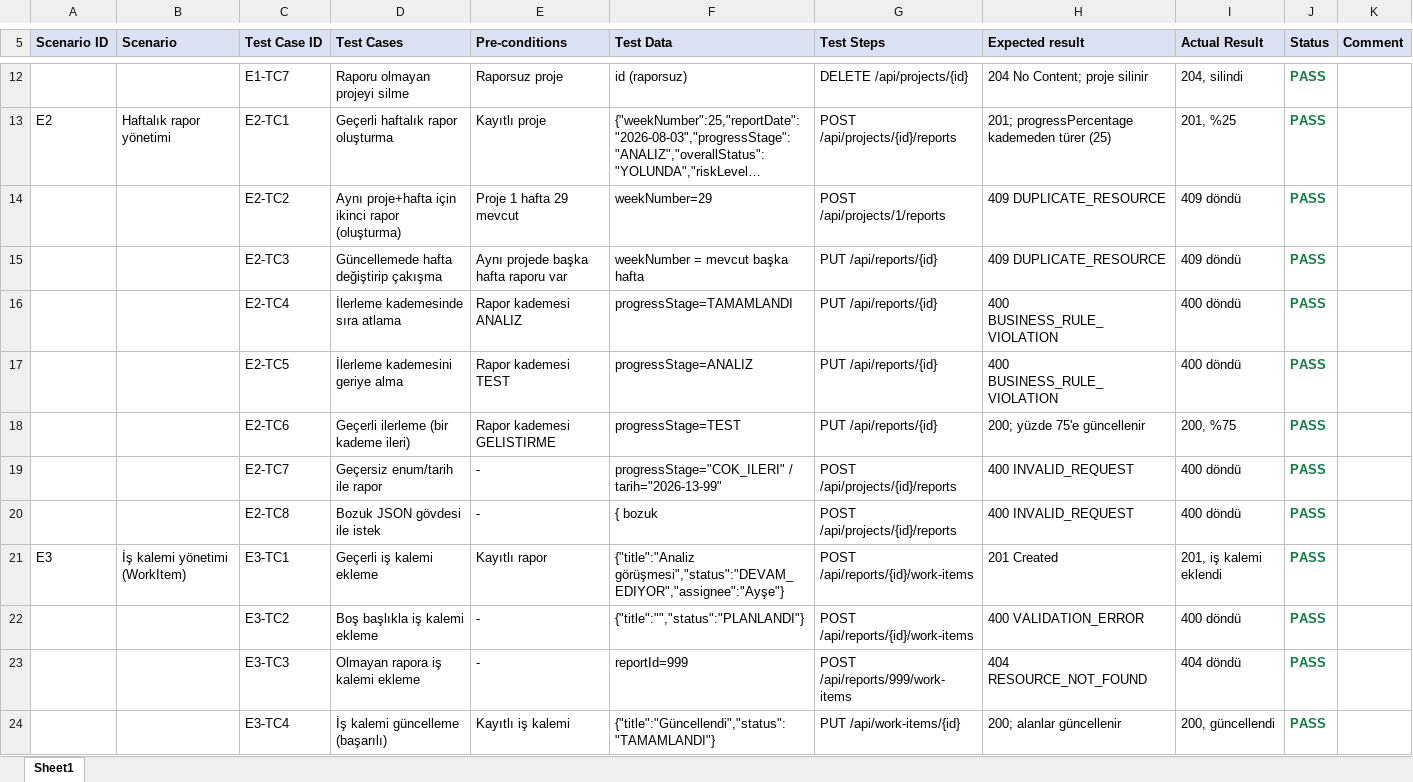
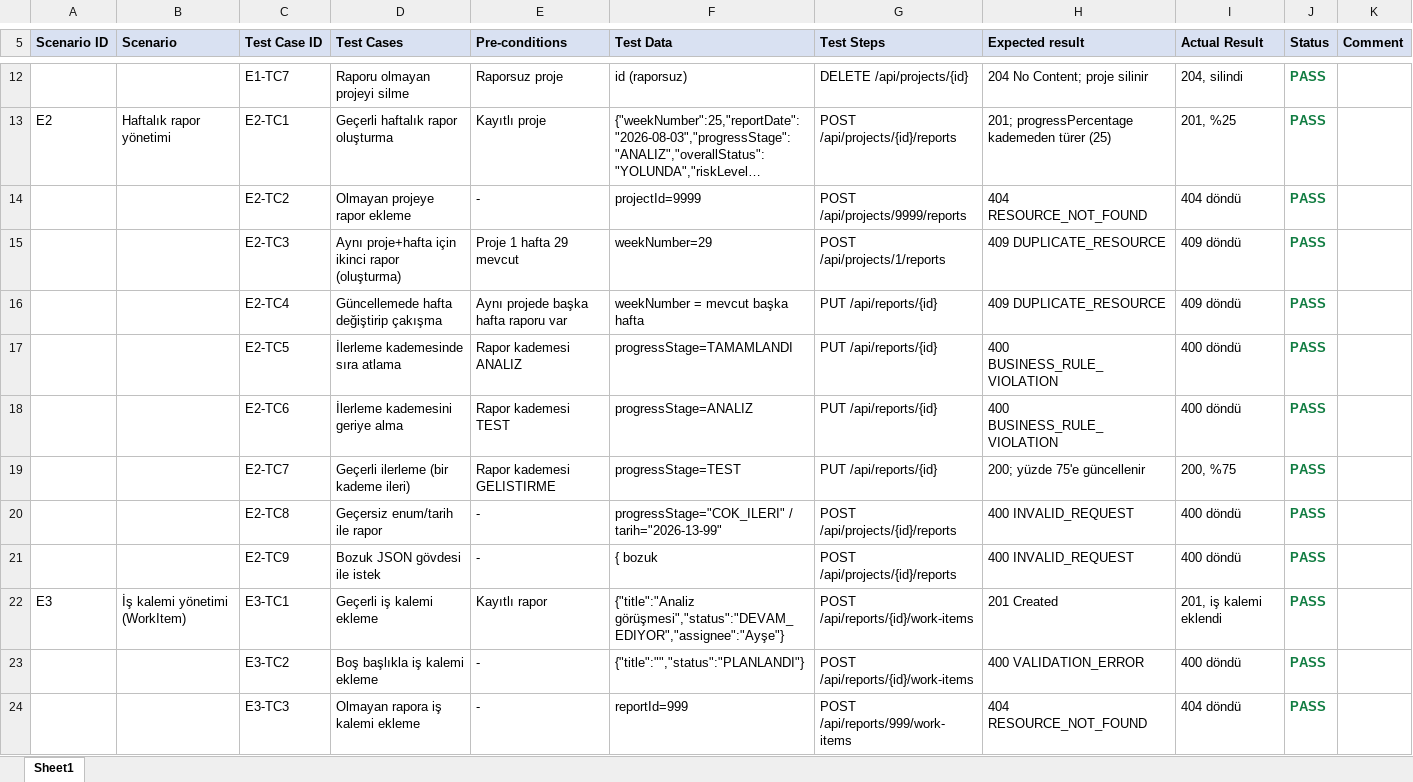
Before and after one commit to gokhankaraa/cto-project-tracker-backend, an Excel workbook: docs/Test Senaryolari - CTO Takip Sistemi.xlsx, sheet Sheet1, drawn as a sheet; only a part is shown, gaps mark what is left out; the shorter side is filled out with more unchanged rows; long unchanged cells end in …; values as stored, in another font and other column widths than the file's, no borders; the diff names each change by its address in the sheet, - before the commit and + after, or states it on an @@ line.

Commit message:
docs: add missing 'report on nonexistent project' test scenario

```diff
--- a/docs/Test Senaryolari - CTO Takip Sistemi.xlsx (sheet Sheet1)
+++ b/docs/Test Senaryolari - CTO Takip Sistemi.xlsx (sheet Sheet1)
-D14 (Test Cases): Aynı proje+hafta için ikinci rapor (oluşturma)
+D14 (Test Cases): Olmayan projeye rapor ekleme
-E14 (Pre-conditions): Proje 1 hafta 29 mevcut
+E14 (Pre-conditions): -
-F14 (Test Data): weekNumber=29
+F14 (Test Data): projectId=9999
-G14 (Test Steps): POST /api/projects/1/reports
+G14 (Test Steps): POST /api/projects/9999/reports
-H14 (Expected result): 409 DUPLICATE_RESOURCE
+H14 (Expected result): 404 RESOURCE_NOT_FOUND
-I14 (Actual Result): 409 döndü
+I14 (Actual Result): 404 döndü
-D15 (Test Cases): Güncellemede hafta değiştirip çakışma
+D15 (Test Cases): Aynı proje+hafta için ikinci rapor (oluşturma)
-E15 (Pre-conditions): Aynı projede başka hafta raporu var
+E15 (Pre-conditions): Proje 1 hafta 29 mevcut
-F15 (Test Data): weekNumber = mevcut başka hafta
+F15 (Test Data): weekNumber=29
-G15 (Test Steps): PUT /api/reports/{id}
+G15 (Test Steps): POST /api/projects/1/reports
-D16 (Test Cases): İlerleme kademesinde sıra atlama
+D16 (Test Cases): Güncellemede hafta değiştirip çakışma
-E16 (Pre-conditions): Rapor kademesi ANALIZ
+E16 (Pre-conditions): Aynı projede başka hafta raporu var
-F16 (Test Data): progressStage=TAMAMLANDI
+F16 (Test Data): weekNumber = mevcut başka hafta
-H16 (Expected result): 400 BUSINESS_RULE_VIOLATION
+H16 (Expected result): 409 DUPLICATE_RESOURCE
-I16 (Actual Result): 400 döndü
+I16 (Actual Result): 409 döndü
-D17 (Test Cases): İlerleme kademesini geriye alma
+D17 (Test Cases): İlerleme kademesinde sıra atlama
-E17 (Pre-conditions): Rapor kademesi TEST
+E17 (Pre-conditions): Rapor kademesi ANALIZ
-F17 (Test Data): progressStage=ANALIZ
+F17 (Test Data): progressStage=TAMAMLANDI
-D18 (Test Cases): Geçerli ilerleme (bir kademe ileri)
+D18 (Test Cases): İlerleme kademesini geriye alma
-E18 (Pre-conditions): Rapor kademesi GELISTIRME
+E18 (Pre-conditions): Rapor kademesi TEST
-F18 (Test Data): progressStage=TEST
+F18 (Test Data): progressStage=ANALIZ
-H18 (Expected result): 200; yüzde 75'e güncellenir
+H18 (Expected result): 400 BUSINESS_RULE_VIOLATION
-I18 (Actual Result): 200, %75
+I18 (Actual Result): 400 döndü
-D19 (Test Cases): Geçersiz enum/tarih ile rapor
+D19 (Test Cases): Geçerli ilerleme (bir kademe ileri)
-E19 (Pre-conditions): -
+E19 (Pre-conditions): Rapor kademesi GELISTIRME
-F19 (Test Data): progressStage="COK_ILERI" / tarih="2026-13-99"
+F19 (Test Data): progressStage=TEST
-G19 (Test Steps): POST /api/projects/{id}/reports
+G19 (Test Steps): PUT /api/reports/{id}
-H19 (Expected result): 400 INVALID_REQUEST
+H19 (Expected result): 200; yüzde 75'e güncellenir
-I19 (Actual Result): 400 döndü
+I19 (Actual Result): 200, %75
-D20 (Test Cases): Bozuk JSON gövdesi ile istek
+D20 (Test Cases): Geçersiz enum/tarih ile rapor
-F20 (Test Data): { bozuk
+F20 (Test Data): progressStage="COK_ILERI" / tarih="2026-13-99"
+row 21:  |  | E2-TC9 | Bozuk JSON gövdesi ile istek | - | { bozuk | POST /api/projects/{id}/reports | 400 INVALID_REQUEST | 400 döndü | PASS
```
